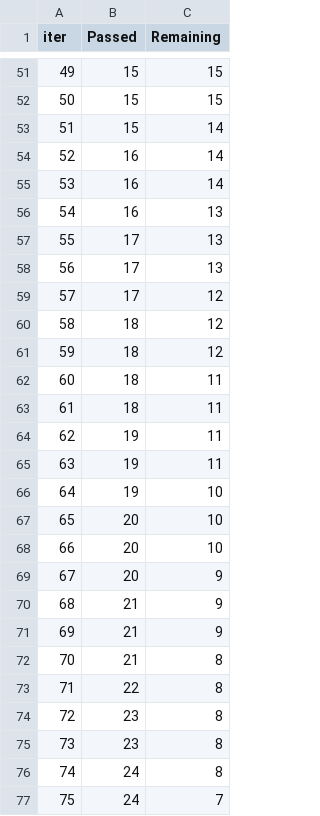
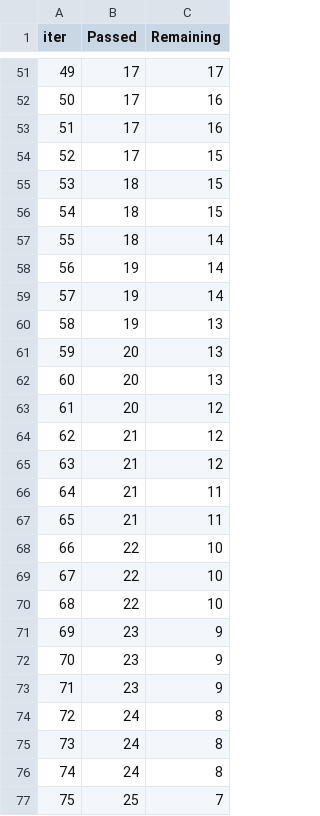
Before and after one commit to Flychuban/Student_Performance_Indicator_EndEnd, a TSV file: src/components/catboost_info/time_left.tsv, drawn as a sheet; only a part is shown, gaps mark what is left out; the diff covers the shown part only.

```diff
--- a/src/components/catboost_info/time_left.tsv
+++ b/src/components/catboost_info/time_left.tsv
@@ -51,27 +51,27 @@ iter	Passed	Remaining
-49	15	15
-50	15	15
-51	15	14
-52	16	14
-53	16	14
-54	16	13
-55	17	13
-56	17	13
-57	17	12
-58	18	12
-59	18	12
-60	18	11
-61	18	11
-62	19	11
-63	19	11
-64	19	10
-65	20	10
-66	20	10
-67	20	9
-68	21	9
-69	21	9
-70	21	8
-71	22	8
-72	23	8
-73	23	8
+49	17	17
+50	17	16
+51	17	16
+52	17	15
+53	18	15
+54	18	15
+55	18	14
+56	19	14
+57	19	14
+58	19	13
+59	20	13
+60	20	13
+61	20	12
+62	21	12
+63	21	12
+64	21	11
+65	21	11
+66	22	10
+67	22	10
+68	22	10
+69	23	9
+70	23	9
+71	23	9
+72	24	8
+73	24	8
 74	24	8
-75	24	7
+75	25	7
```
Also changed, not shown: 106 edited cells elsewhere in this file, 18 other files.
